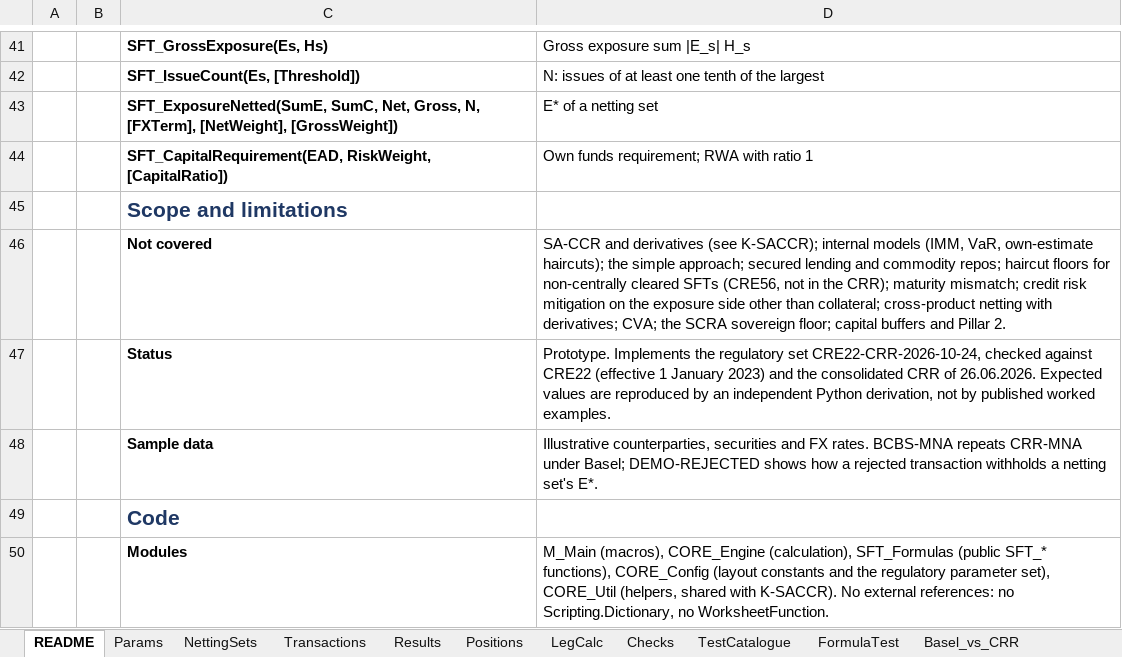
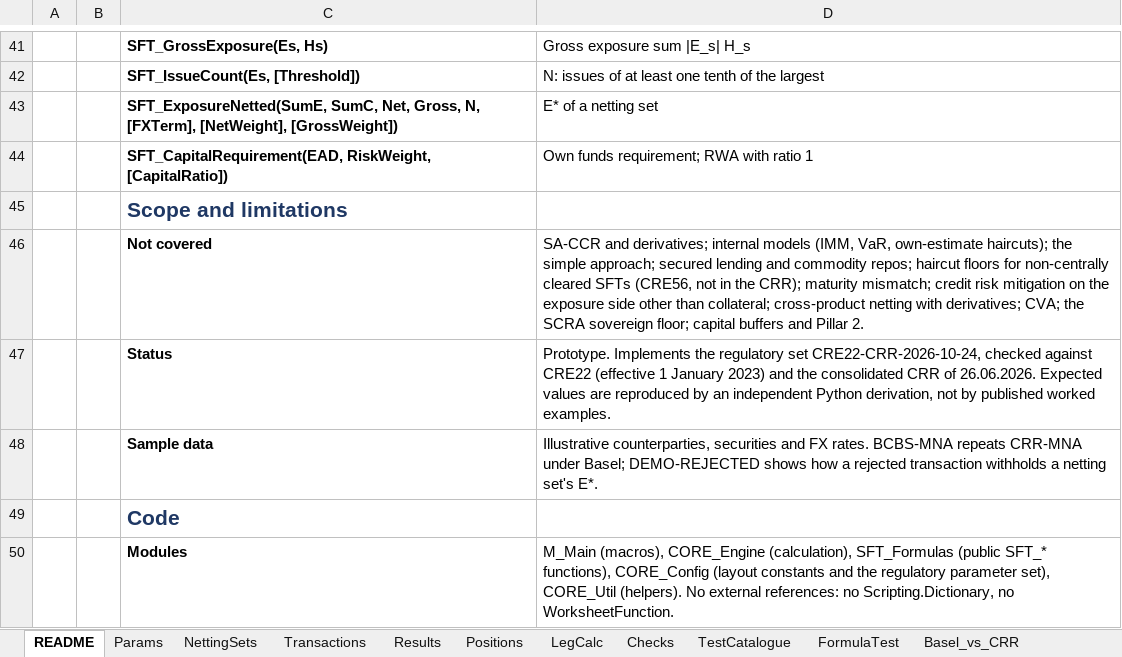
Before and after one commit to danielep71/K-SFTs, an Excel workbook: src/workbook/SFT_Template.xlsx, sheet README, drawn as a sheet; only a part is shown, gaps mark what is left out; values as stored, in another font and other column widths than the file's, no borders; the diff names each change by its address in the sheet, - before the commit and + after, or states it on an @@ line.

```diff
--- a/src/workbook/SFT_Template.xlsx (sheet README)
+++ b/src/workbook/SFT_Template.xlsx (sheet README)
-D46: SA-CCR and derivatives (see K-SACCR); internal models…
+D46: SA-CCR and derivatives; internal models…
-D50: …set), CORE_Util (helpers, shared with K-SACCR). No external…
+D50: …set), CORE_Util (helpers). No external…
```
Also changed, not shown: 19 other files.
